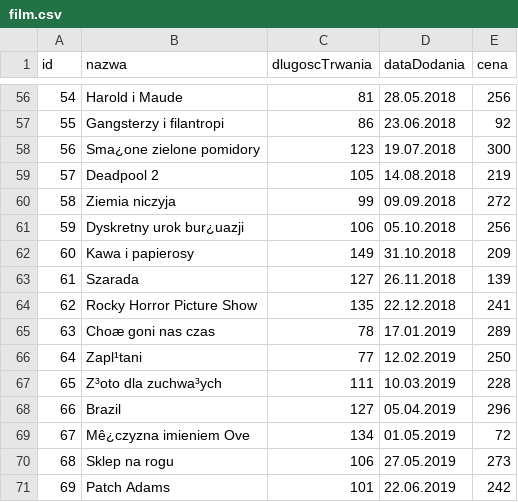
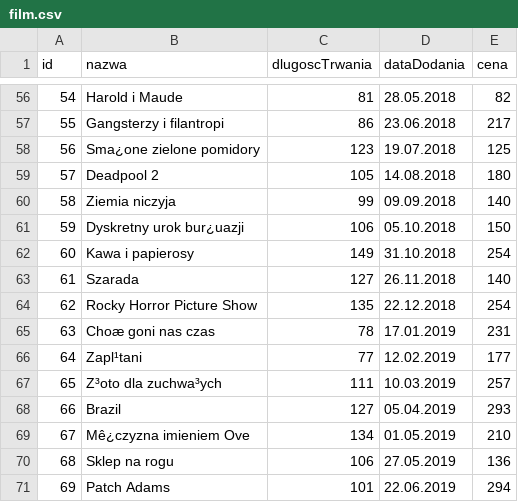
Before and after one commit to Signela/ProjektBazyRozproszonej, a CSV file: wygenerowaneDaneWejsciowe/100k/film.csv, drawn as a sheet; only a part is shown, gaps mark what is left out; the diff covers the shown part only.

```diff
--- a/wygenerowaneDaneWejsciowe/100k/film.csv
+++ b/wygenerowaneDaneWejsciowe/100k/film.csv
@@ -56,16 +56,16 @@ id;nazwa;dlugoscTrwania;dataDodania;cena
-54;Harold i Maude;81;28.05.2018;256
-55;Gangsterzy i filantropi;86;23.06.2018;92
-56;Sma¿one zielone pomidory;123;19.07.2018;300
-57;Deadpool 2;105;14.08.2018;219
-58;Ziemia niczyja;99;09.09.2018;272
-59;Dyskretny urok bur¿uazji;106;05.10.2018;256
-60;Kawa i papierosy;149;31.10.2018;209
-61;Szarada;127;26.11.2018;139
-62;Rocky Horror Picture Show;135;22.12.2018;241
-63;Choæ goni nas czas;78;17.01.2019;289
-64;Zapl¹tani;77;12.02.2019;250
-65;Z³oto dla zuchwa³ych;111;10.03.2019;228
-66;Brazil;127;05.04.2019;296
-67;Mê¿czyzna imieniem Ove;134;01.05.2019;72
-68;Sklep na rogu;106;27.05.2019;273
-69;Patch Adams;101;22.06.2019;242
+54;Harold i Maude;81;28.05.2018;82
+55;Gangsterzy i filantropi;86;23.06.2018;217
+56;Sma¿one zielone pomidory;123;19.07.2018;125
+57;Deadpool 2;105;14.08.2018;180
+58;Ziemia niczyja;99;09.09.2018;140
+59;Dyskretny urok bur¿uazji;106;05.10.2018;150
+60;Kawa i papierosy;149;31.10.2018;254
+61;Szarada;127;26.11.2018;140
+62;Rocky Horror Picture Show;135;22.12.2018;254
+63;Choæ goni nas czas;78;17.01.2019;231
+64;Zapl¹tani;77;12.02.2019;177
+65;Z³oto dla zuchwa³ych;111;10.03.2019;257
+66;Brazil;127;05.04.2019;293
+67;Mê¿czyzna imieniem Ove;134;01.05.2019;210
+68;Sklep na rogu;106;27.05.2019;136
+69;Patch Adams;101;22.06.2019;294
```
Also changed, not shown: 54 edited cells elsewhere in this file, wygenerowaneDaneWejsciowe/100k/film_ocena.csv, wygenerowaneDaneWejsciowe/100k/rezyser_ocena.csv, 14 other files.
